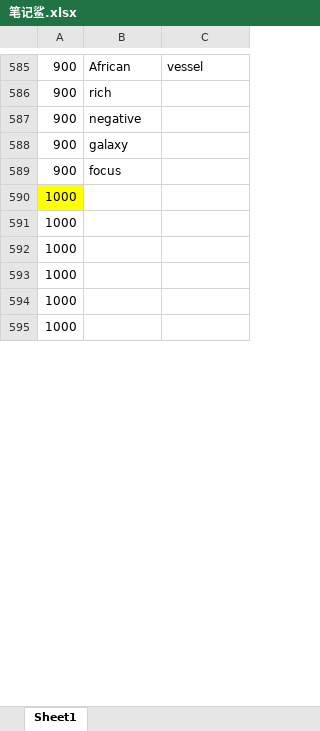
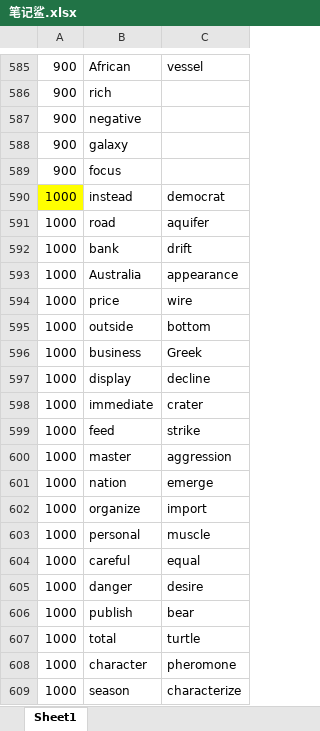
Before and after one commit to ambitiouschild/GitEnglish, an Excel workbook: 笔记鲨.xlsx, sheet Sheet1, drawn as a sheet; only a part is shown, gaps mark what is left out; values as stored, in another font and other column widths than the file's, no borders; removed rows and columns are numbered as before the commit, all else as after; the diff covers the shown part only; the diff names each change by its address in the sheet, - before the commit and + after, or states it on an @@ line.

Commit message:
【笔记鲨】单词分类【1000】

```diff
--- a/笔记鲨.xlsx (sheet Sheet1)
+++ b/笔记鲨.xlsx (sheet Sheet1)
-row 590: 1000
-row 591: 1000
-row 592: 1000
-row 593: 1000
-row 594: 1000
-row 595: 1000
+row 590: 1000 | instead | democrat
+row 591: 1000 | road | aquifer
+row 592: 1000 | bank | drift
+row 593: 1000 | Australia | appearance
+row 594: 1000 | price | wire
+row 595: 1000 | outside | bottom
+row 596: 1000 | business | Greek
+row 597: 1000 | display | decline
+row 598: 1000 | immediate | crater
+row 599: 1000 | feed | strike
+row 600: 1000 | master | aggression
+row 601: 1000 | nation | emerge
+row 602: 1000 | organize | import
+row 603: 1000 | personal | muscle
+row 604: 1000 | careful | equal
+row 605: 1000 | danger | desire
+row 606: 1000 | publish | bear
+row 607: 1000 | total | turtle
+row 608: 1000 | character | pheromone
+row 609: 1000 | season | characterize
```
Also changed, not shown: 32 added rows, 2 edited cells and cell formats elsewhere in this sheet.
